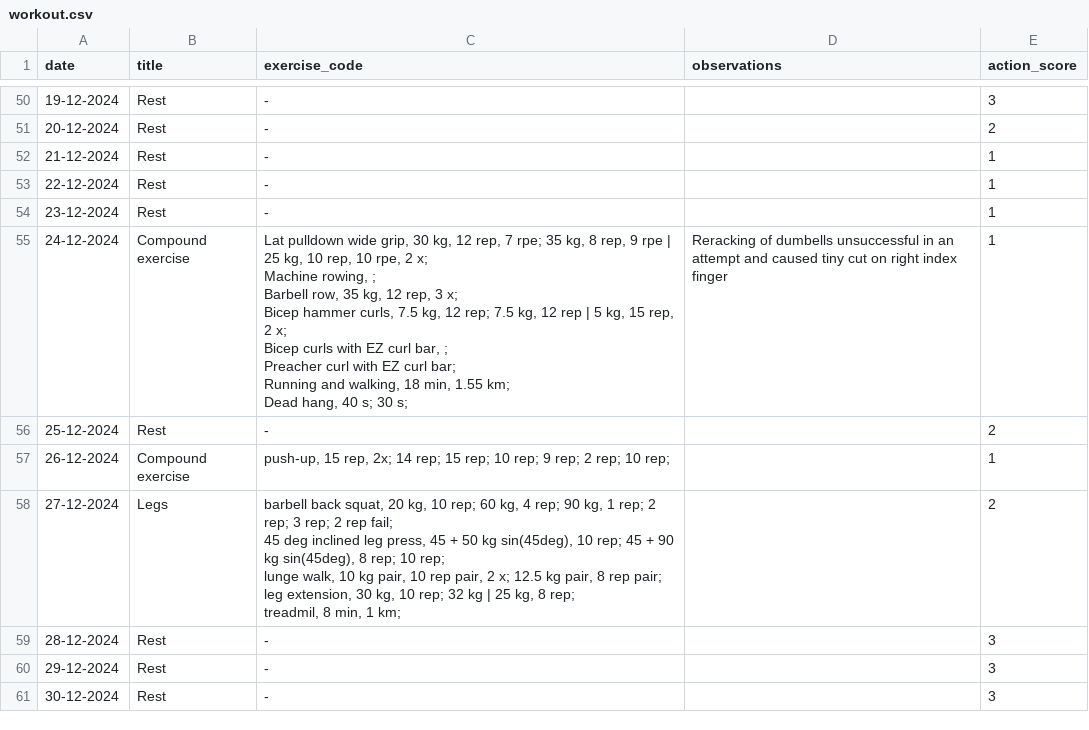
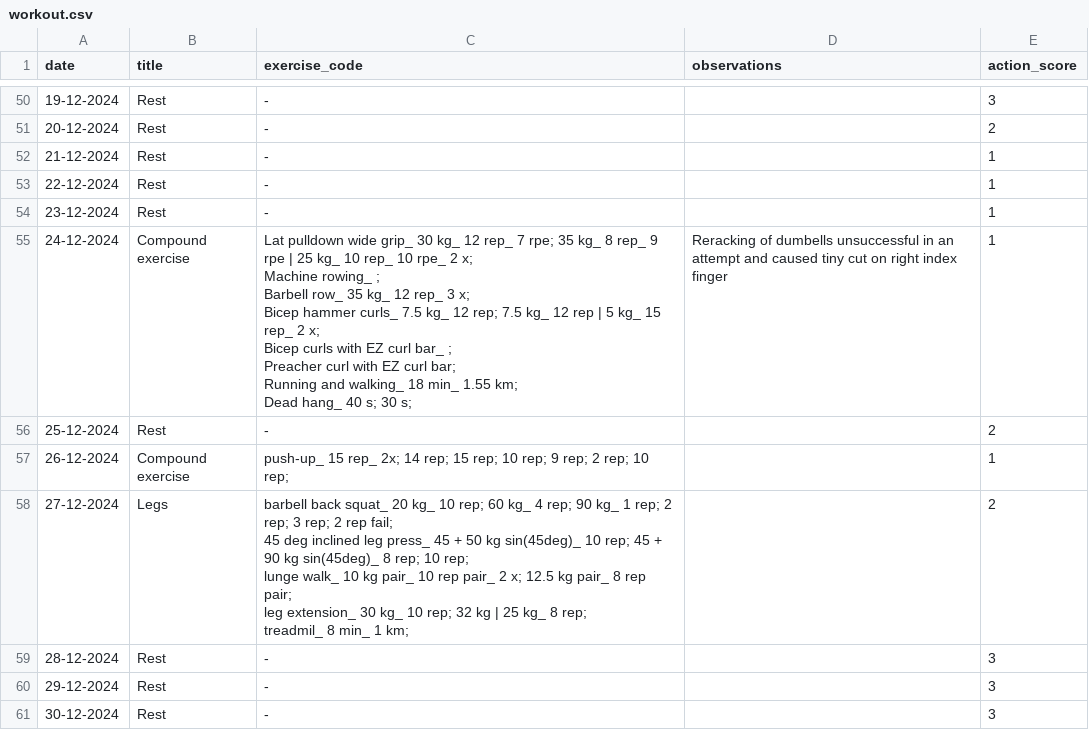
Before and after one commit to hey-rahul/fit, a CSV file: assets/data/workout.csv, drawn as a sheet; only a part is shown, gaps mark what is left out; ↵ is a line break in a cell; the diff covers the shown part only; the diff names each change by its address in the sheet, - before the commit and + after, or states it on an @@ line.

```diff
--- a/assets/data/workout.csv
+++ b/assets/data/workout.csv
-C55 (exercise_code): …pulldown wide grip, 30 kg, 12 rep, 7 rpe; 35 kg, 8 rep, 9 rpe | 25 kg, 10 rep, 10 rpe, 2 x; ↵ Machine rowing, ; ↵ Barbell row, 35 kg, 12 rep, 3 x; ↵ Bicep hammer curls, 7.5 kg, 12 rep; 7.5 kg, 12 rep | 5 kg, 15 rep, 2 x; ↵ Bicep curls with EZ curl bar, ; ↵ Preacher curl with EZ curl bar; ↵ Running and walking, 18 min, 1.55 km; ↵ Dead hang, 40 s;…
+C55 (exercise_code): …pulldown wide grip_ 30 kg_ 12 rep_ 7 rpe; 35 kg_ 8 rep_ 9 rpe | 25 kg_ 10 rep_ 10 rpe_ 2 x; ↵ Machine rowing_ ; ↵ Barbell row_ 35 kg_ 12 rep_ 3 x; ↵ Bicep hammer curls_ 7.5 kg_ 12 rep; 7.5 kg_ 12 rep | 5 kg_ 15 rep_ 2 x; ↵ Bicep curls with EZ curl bar_ ; ↵ Preacher curl with EZ curl bar; ↵ Running and walking_ 18 min_ 1.55 km; ↵ Dead hang_ 40 s;…
-C57 (exercise_code): push-up, 15 rep, 2x; 14…
+C57 (exercise_code): push-up_ 15 rep_ 2x; 14…
-C58 (exercise_code): barbell back squat, 20 kg, 10 rep; 60 kg, 4 rep; 90 kg, 1 rep; 2 rep; 3 rep; 2 rep fail; ↵ 45 deg inclined leg press, 45 + 50 kg sin(45deg), 10 rep; 45 + 90 kg sin(45deg), 8 rep; 10 rep; ↵ lunge walk, 10 kg pair, 10 rep pair, 2 x; 12.5 kg pair, 8 rep pair; ↵ leg extension, 30 kg, 10 rep; 32 kg | 25 kg, 8 rep; ↵ treadmil, 8 min, 1 km;
+C58 (exercise_code): barbell back squat_ 20 kg_ 10 rep; 60 kg_ 4 rep; 90 kg_ 1 rep; 2 rep; 3 rep; 2 rep fail; ↵ 45 deg inclined leg press_ 45 + 50 kg sin(45deg)_ 10 rep; 45 + 90 kg sin(45deg)_ 8 rep; 10 rep; ↵ lunge walk_ 10 kg pair_ 10 rep pair_ 2 x; 12.5 kg pair_ 8 rep pair; ↵ leg extension_ 30 kg_ 10 rep; 32 kg | 25 kg_ 8 rep; ↵ treadmil_ 8 min_ 1 km;
```
Also changed, not shown: 13 edited cells elsewhere in this file, 1 other file.
